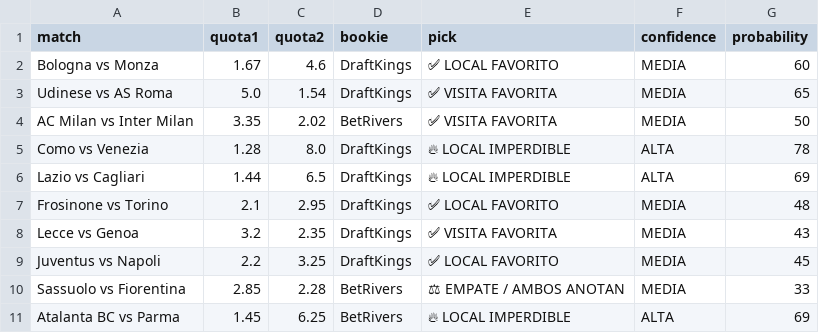
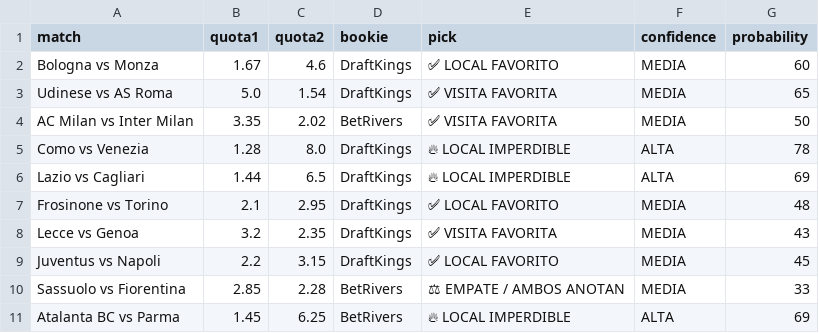
Before and after one commit to bernardinojosse/ia-deportiva-pro, a CSV file: campionati/campionato0.csv, drawn as a sheet; the diff names each change by its address in the sheet, - before the commit and + after, or states it on an @@ line.

```diff
--- a/campionati/campionato0.csv
+++ b/campionati/campionato0.csv
-C9 (quota2): 3.25
+C9 (quota2): 3.15
```
Also changed, not shown: campionati/campionato01.csv, campionati/campionato06.csv.
